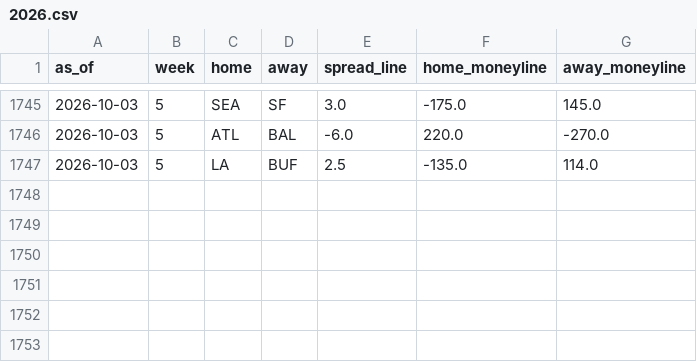
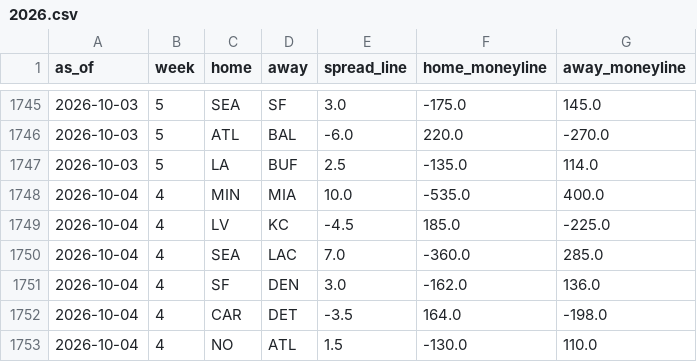
Before and after one commit to trimcrae/Fantasy-Football-Predictions, a CSV file: eliminator/site/data/lines/2026.csv, drawn as a sheet; only a part is shown, gaps mark what is left out.

```diff
--- a/eliminator/site/data/lines/2026.csv
+++ b/eliminator/site/data/lines/2026.csv
@@ -1747 +1747,7 @@ as_of,week,home,away,spread_line,home_moneyline,away_moneyline
 2026-10-03,5,LA,BUF,2.5,-135.0,114.0
+2026-10-04,4,MIN,MIA,10.0,-535.0,400.0
+2026-10-04,4,LV,KC,-4.5,185.0,-225.0
+2026-10-04,4,SEA,LAC,7.0,-360.0,285.0
+2026-10-04,4,SF,DEN,3.0,-162.0,136.0
+2026-10-04,4,CAR,DET,-3.5,164.0,-198.0
+2026-10-04,4,NO,ATL,1.5,-130.0,110.0
```
Also changed, not shown: 9 other files.
